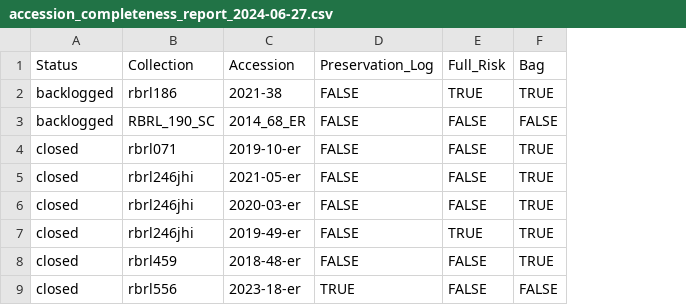
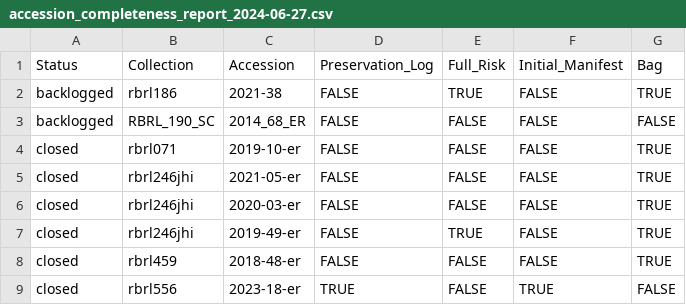
Before and after one commit to uga-libraries/hub-monitoring, a CSV file: documentation/accession_completeness_report/accession_completeness_report_2024-06-27.csv, drawn as a sheet; the diff names each change by its address in the sheet, - before the commit and + after, or states it on an @@ line.

Commit message:
Update accession_completeness_report_2024-06-27.csv

```diff
--- a/documentation/accession_completeness_report/accession_completeness_report_2024-06-27.csv
+++ b/documentation/accession_completeness_report/accession_completeness_report_2024-06-27.csv
+column F, rows 1-9: Initial_Manifest | FALSE | FALSE | FALSE | FALSE | FALSE | FALSE | FALSE | TRUE
```
